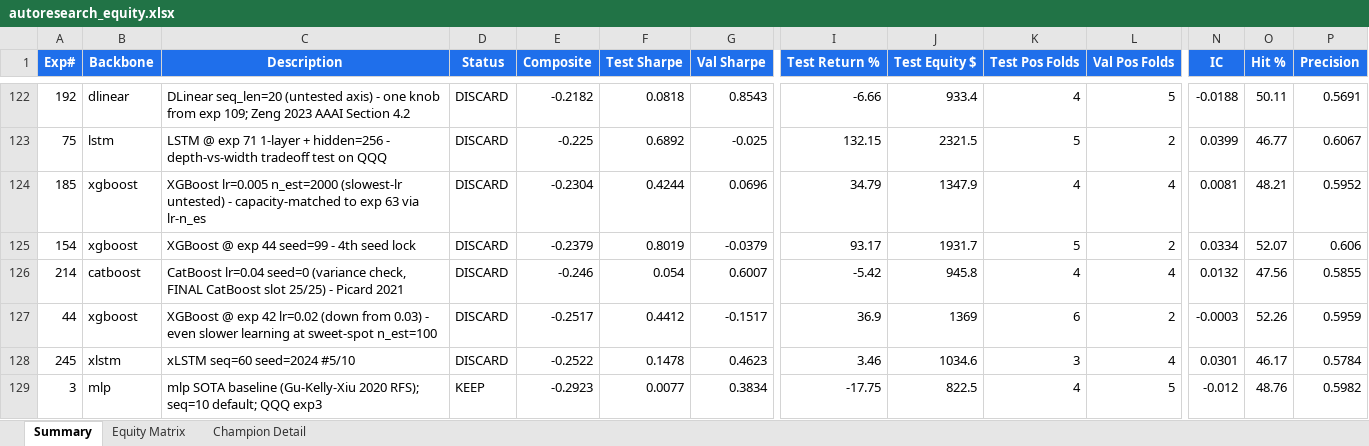
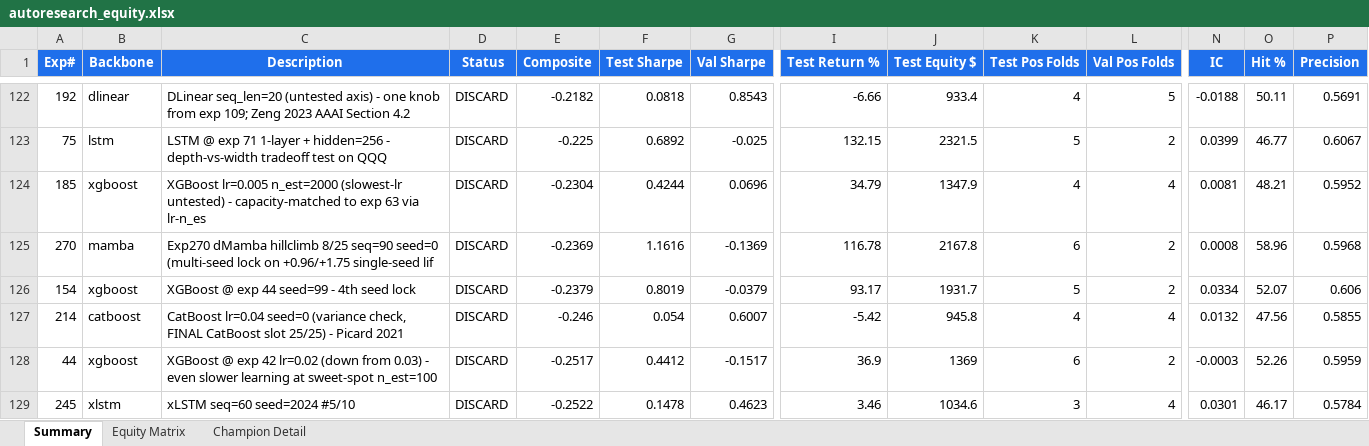
Before and after one commit to dlmastery/autoresearch, an Excel workbook: docs/index_stock_dashboard/autoresearch_equity.xlsx, sheet Summary, drawn as a sheet; only a part is shown, gaps mark what is left out; the shorter side is filled out with more unchanged rows; values as stored, in another font and other column widths than the file's, no borders; conditional formats not drawn; rows hold the shown columns only; the diff covers the shown part only; the diff names each change by its address in the sheet, - before the commit and + after, or states it on an @@ line.

```diff
--- a/docs/index_stock_dashboard/autoresearch_equity.xlsx (sheet Summary)
+++ b/docs/index_stock_dashboard/autoresearch_equity.xlsx (sheet Summary)
+row 125: 270 | mamba | Exp270 dMamba hillclimb 8/25 seq=90 seed=0 (multi-seed lock on +0.96/+1.75 single-seed lif | DISCARD | -0.2369 | 1.1616 | -0.1369 | 116.78 | 2167.8 | 6 | 2 | 0.0008 | 58.96 | 0.5968
```
Also changed, not shown: 5 added rows elsewhere in this sheet, sheet Equity Matrix, charts or pictures, 30 other files.
